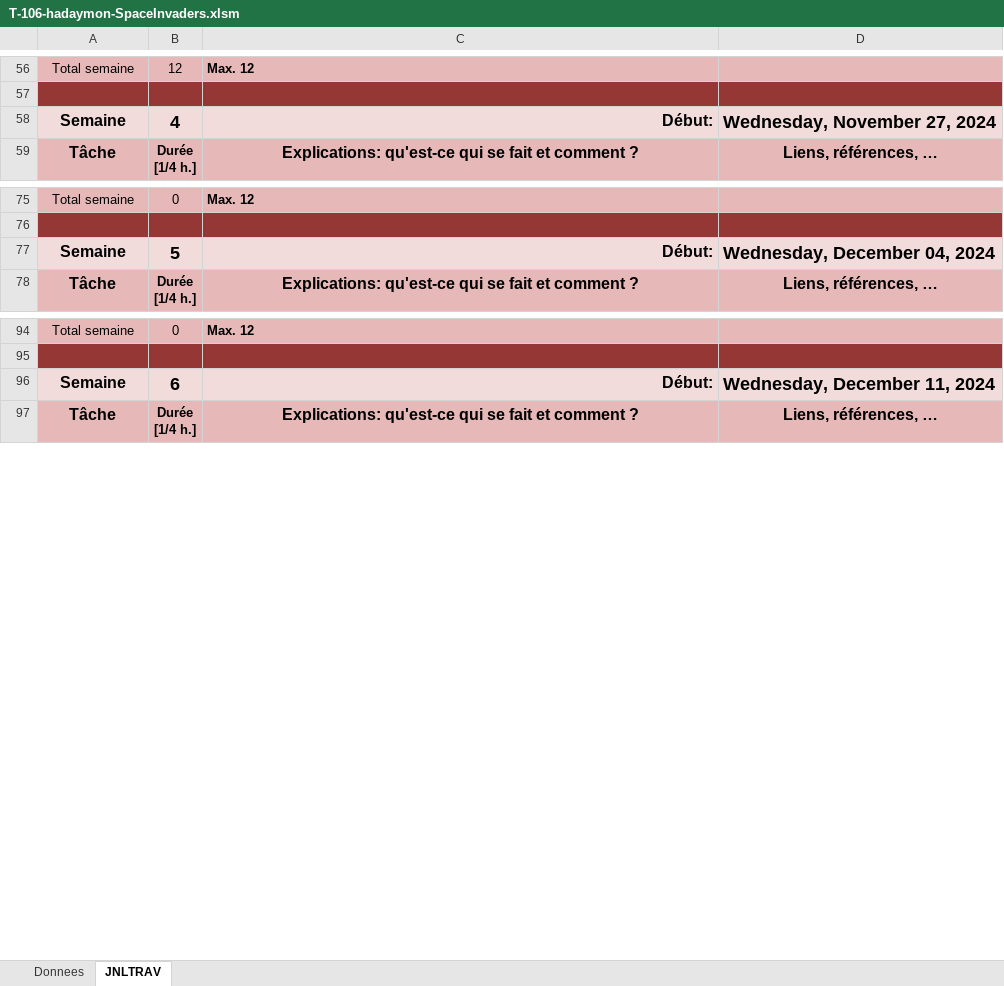
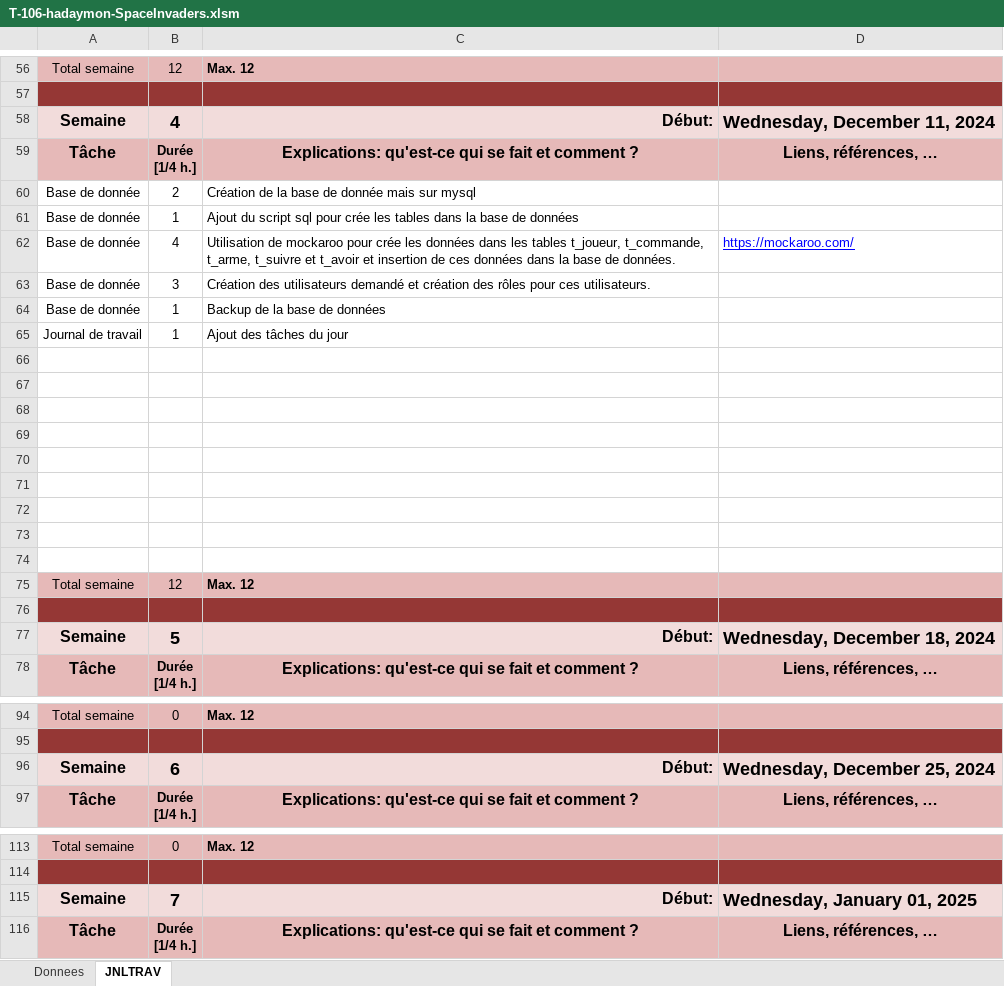
Before and after one commit to hadri123soleil/Space_Invaders_Aymon, an Excel workbook: Documents/T-106-hadaymon-SpaceInvaders.xlsm, sheet JNLTRAV, drawn as a sheet; only a part is shown, gaps mark what is left out; values as stored, in another font and other column widths than the file's, no borders; charts and pictures not drawn; addresses are those after the commit; the diff covers the shown part only; the diff names each change by its address in the sheet, - before the commit and + after, or states it on an @@ line.

Commit message:
Ajout du travail du 11.12

```diff
--- a/Documents/T-106-hadaymon-SpaceInvaders.xlsm (sheet JNLTRAV)
+++ b/Documents/T-106-hadaymon-SpaceInvaders.xlsm (sheet JNLTRAV)
-D58: Wednesday, November 27, 2024
+D58: Wednesday, December 11, 2024
@@ row 154 moved to row 59: Tâche @@
+row 60: Base de donnée | 2 | Création de la base de donnée mais sur mysql
+row 61: Base de donnée | 1 | Ajout du script sql pour crée les tables dans la base de données
+row 62: Base de donnée | 4 | Utilisation de mockaroo pour crée les données dans les tables t_joueur, t_commande, t_arme, t_suivre et t_avoir et insertion de ces données dans la base de données. | https://mockaroo.com/
+row 63: Base de donnée | 3 | Création des utilisateurs demandé et création des rôles pour ces utilisateurs.
+row 64: Base de donnée | 1 | Backup de la base de données
+row 65: Journal de travail | 1 | Ajout des tâches du jour
+row 66: (empty)
+row 67: (empty)
+row 68: (empty)
+row 69: (empty)
+row 70: (empty)
+row 71: (empty)
+row 72: (empty)
+row 73: (empty)
+row 74: (empty)
+row 75: Total semaine | 12 | Max. 12
+row 76: (empty)
+row 77: Semaine | 5 | Début: | Wednesday, December 18, 2024
-B96: 5
+B96: 6
-D96: Wednesday, December 04, 2024
+D96: Wednesday, December 25, 2024
-B115: 6
+B115: 7
-D115: Wednesday, December 11, 2024
+D115: Wednesday, January 01, 2025
```
Also changed, not shown: 18 removed rows and 5 edited cells elsewhere in this sheet, formulas that keep their value, charts or pictures, 18 other files.
